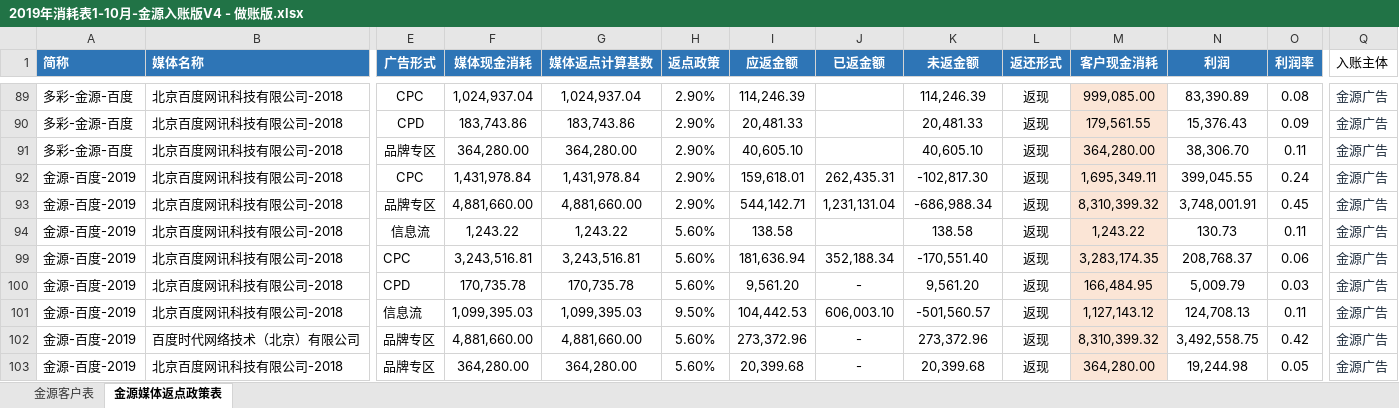
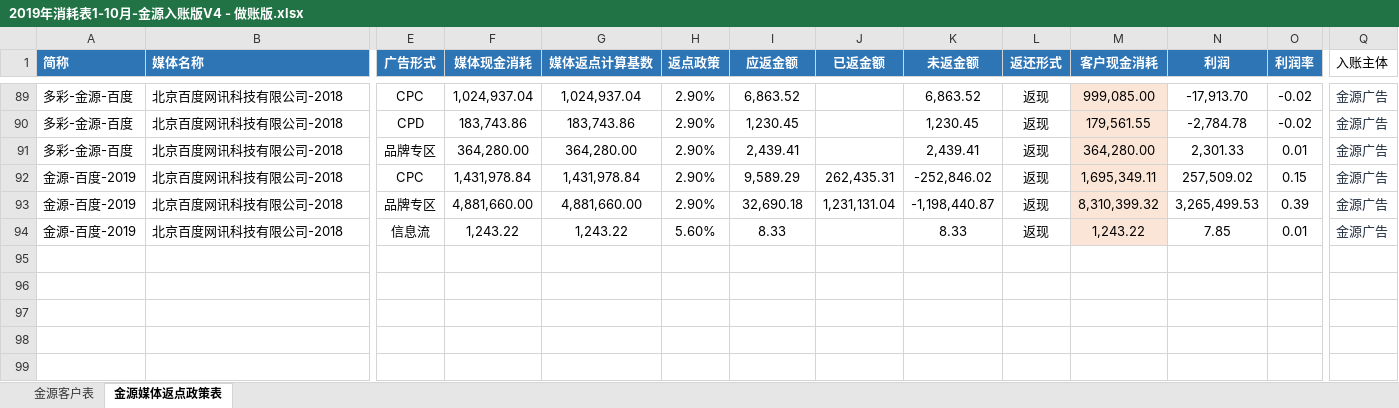
Before and after one commit to o-f-m/-, an Excel workbook: 2019年消耗表1-10月-金源入账版V4 - 做账版.xlsx, sheet 金源媒体返点政策表, drawn as a sheet; only a part is shown, gaps mark what is left out; values as stored, in another font and other column widths than the file's, no borders; rows hold the shown columns only; the diff covers the shown part only; the diff names each change by its address in the sheet, - before the commit and + after, or states it on an @@ line.

```diff
--- a/2019年消耗表1-10月-金源入账版V4 - 做账版.xlsx (sheet 金源媒体返点政策表)
+++ b/2019年消耗表1-10月-金源入账版V4 - 做账版.xlsx (sheet 金源媒体返点政策表)
-I89 (应返金额): 114,246.39
+I89 (应返金额): 6,863.52
-K89 (未返金额): 114,246.39
+K89 (未返金额): 6,863.52
-N89 (利润): 83,390.89
+N89 (利润): -17,913.70
-O89 (利润率): 0.08
+O89 (利润率): -0.02
-I90 (应返金额): 20,481.33
+I90 (应返金额): 1,230.45
-K90 (未返金额): 20,481.33
+K90 (未返金额): 1,230.45
-N90 (利润): 15,376.43
+N90 (利润): -2,784.78
-O90 (利润率): 0.09
+O90 (利润率): -0.02
-I91 (应返金额): 40,605.10
+I91 (应返金额): 2,439.41
-K91 (未返金额): 40,605.10
+K91 (未返金额): 2,439.41
-N91 (利润): 38,306.70
+N91 (利润): 2,301.33
-O91 (利润率): 0.11
+O91 (利润率): 0.01
-I92 (应返金额): 159,618.01
+I92 (应返金额): 9,589.29
-K92 (未返金额): -102,817.30
+K92 (未返金额): -252,846.02
-N92 (利润): 399,045.55
+N92 (利润): 257,509.02
-O92 (利润率): 0.24
+O92 (利润率): 0.15
-I93 (应返金额): 544,142.71
+I93 (应返金额): 32,690.18
-K93 (未返金额): -686,988.34
+K93 (未返金额): -1,198,440.87
-N93 (利润): 3,748,001.91
+N93 (利润): 3,265,499.53
-O93 (利润率): 0.45
+O93 (利润率): 0.39
-I94 (应返金额): 138.58
+I94 (应返金额): 8.33
-K94 (未返金额): 138.58
+K94 (未返金额): 8.33
-N94 (利润): 130.73
+N94 (利润): 7.85
-O94 (利润率): 0.11
+O94 (利润率): 0.01
@@ row 99 hidden: 金源-百度-2019 | 北京百度网讯科技有限公司-2018 | CPC | 3,243,516.81 | 3,243,516.81 | 5.60% | 181,636.94 | 352,188.34 | -170,551.40 | 返现 | 3,283,174.35 | 208,768.37 | 0.06 | 金源广告 @@
@@ row 100 hidden: 金源-百度-2019 | 北京百度网讯科技有限公司-2018 | CPD | 170,735.78 | 170,735.78 | 5.60% | 9,561.20 | - | 9,561.20 | 返现 | 166,484.95 | 5,009.79 | 0.03 | 金源广告 @@
@@ row 101 hidden: 金源-百度-2019 | 北京百度网讯科技有限公司-2018 | 信息流 | 1,099,395.03 | 1,099,395.03 | 9.50% | 104,442.53 | 606,003.10 | -501,560.57 | 返现 | 1,127,143.12 | 124,708.13 | 0.11 | 金源广告 @@
@@ row 102 hidden: 金源-百度-2019 | 百度时代网络技术（北京）有限公司 | 品牌专区 | 4,881,660.00 | 4,881,660.00 | 5.60% | 273,372.96 | - | 273,372.96 | 返现 | 8,310,399.32 | 3,492,558.75 | 0.42 | 金源广告 @@
@@ row 103 hidden: 金源-百度-2019 | 北京百度网讯科技有限公司-2018 | 品牌专区 | 364,280.00 | 364,280.00 | 5.60% | 20,399.68 | - | 20,399.68 | 返现 | 364,280.00 | 19,244.98 | 0.05 | 金源广告 @@
```
Also changed, not shown: 61 edited cells elsewhere in this sheet.
